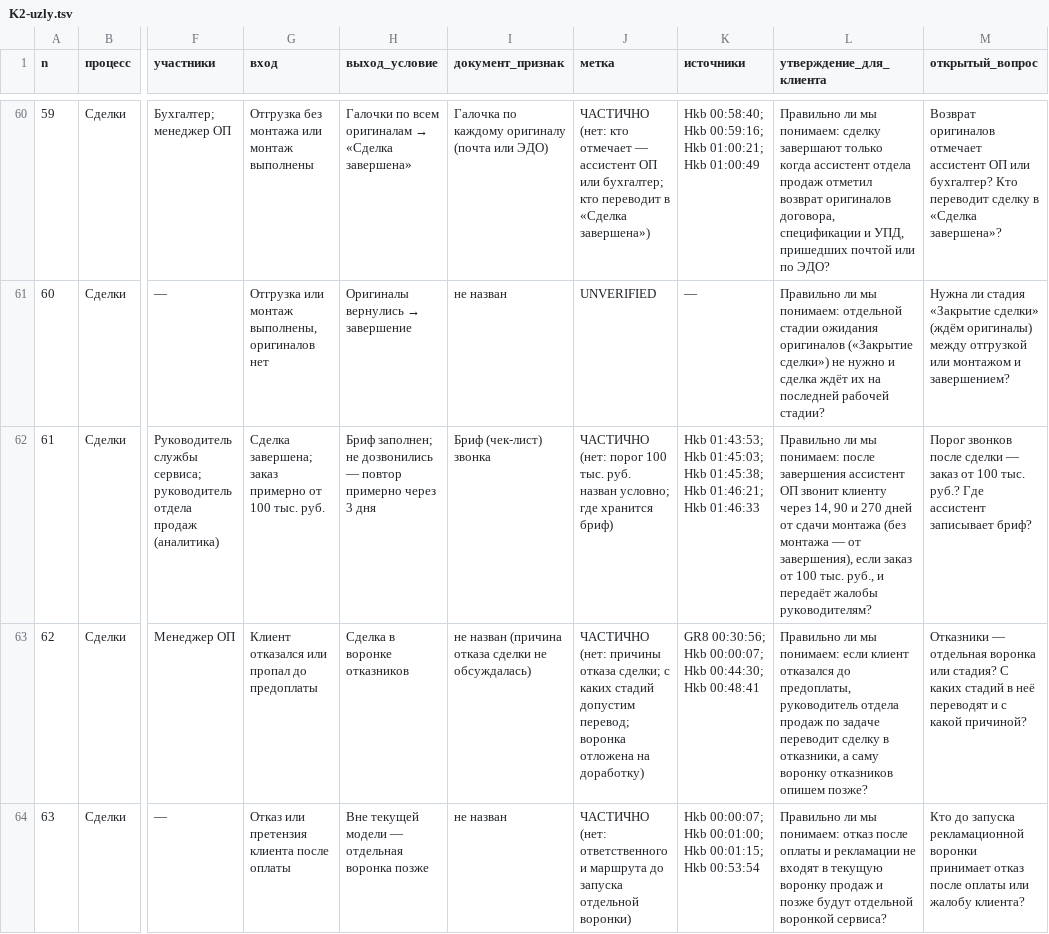
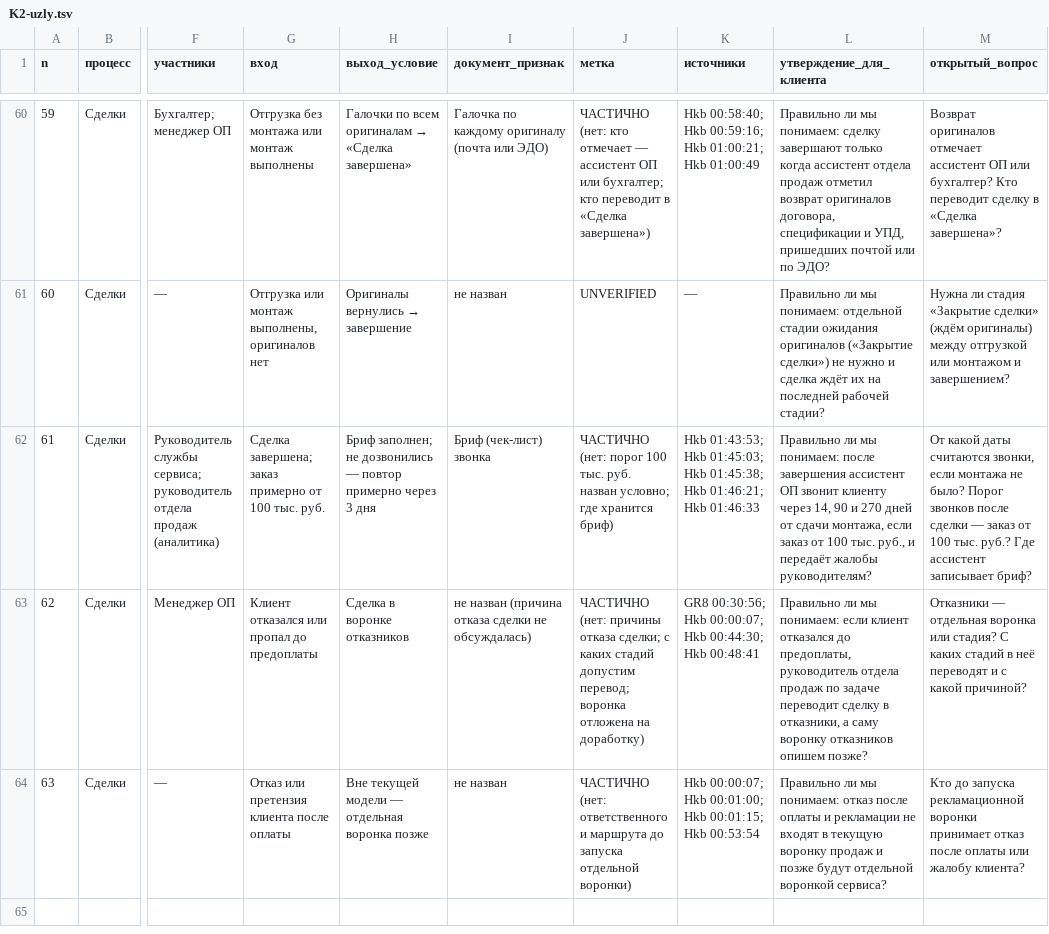
Before and after one commit to arwoxbx24/eurosteklo, a TSV file: docs/meetings/2026-10-04-dialog/baza/K2-uzly.tsv, drawn as a sheet; only a part is shown, gaps mark what is left out; the diff names each change by its address in the sheet, - before the commit and + after, or states it on an @@ line.

```diff
--- a/docs/meetings/2026-10-04-dialog/baza/K2-uzly.tsv
+++ b/docs/meetings/2026-10-04-dialog/baza/K2-uzly.tsv
-L62 (утверждение_для_клиента): …от сдачи монтажа (без монтажа — от завершения), если заказ…
+L62 (утверждение_для_клиента): …от сдачи монтажа, если заказ…
-M62 (открытый_вопрос): Порог звонков…
+M62 (открытый_вопрос): От какой даты считаются звонки, если монтажа не было? Порог звонков…
```
Also changed, not shown: docs/meetings/2026-10-04-dialog/baza/D2-roli.tsv, docs/meetings/2026-10-04-dialog/podtverzhdenie/podtverzhdenie.tsv, 6 other files.
